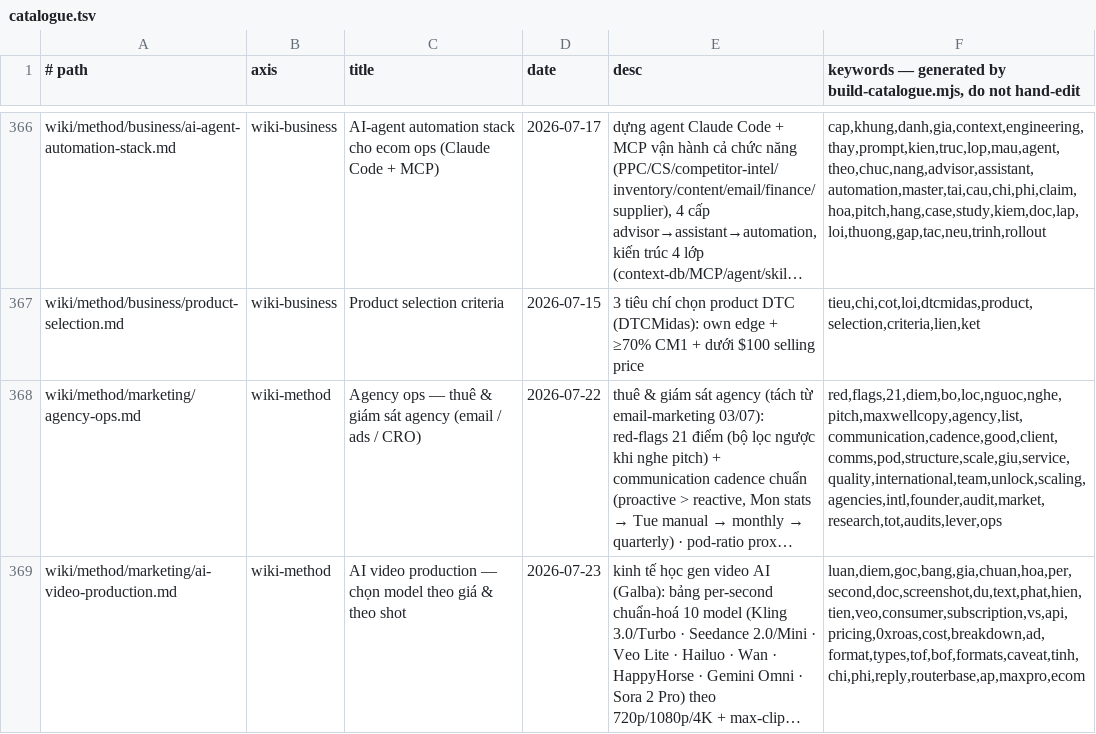
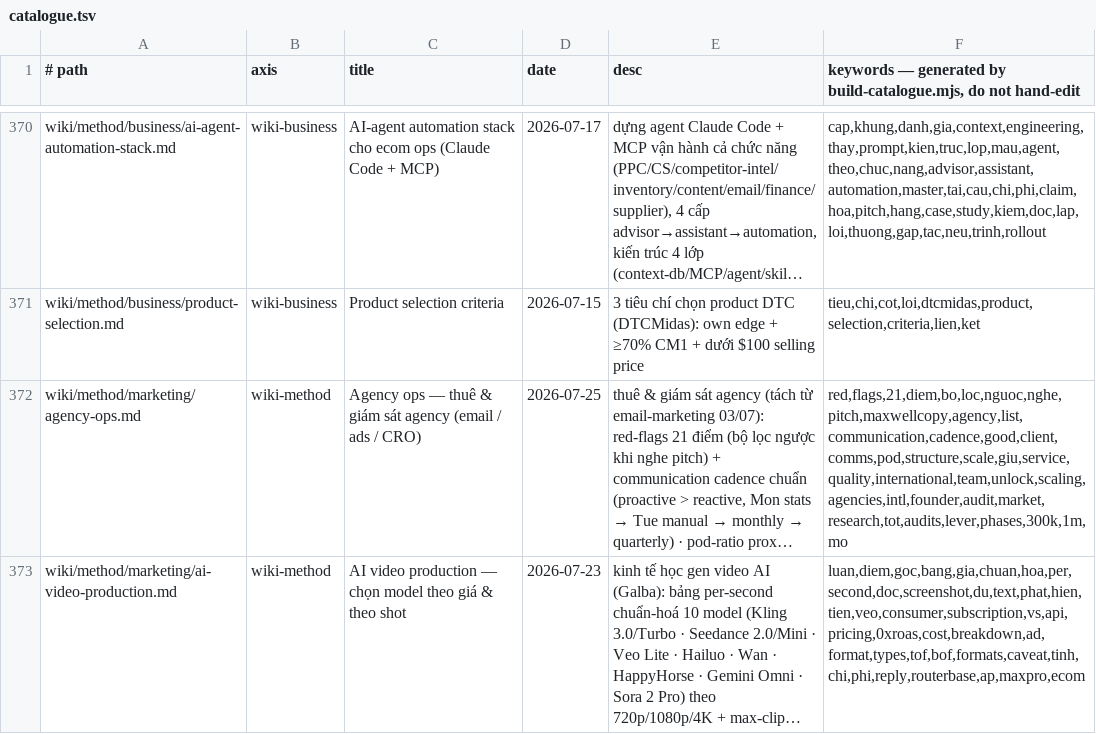
Before and after one commit to unicorn-monster/obsidian-huy, a TSV file: .brain/catalogue.tsv, drawn as a sheet; only a part is shown, gaps mark what is left out; long unchanged cells end in …; addresses are those after the commit; the diff covers the shown part only; the diff names each change by its address in the sheet, - before the commit and + after, or states it on an @@ line.

```diff
--- a/.brain/catalogue.tsv
+++ b/.brain/catalogue.tsv
-D372 (date): 2026-07-22
+D372 (date): 2026-07-25
-F372: red,flags,21,diem,bo,loc,nguoc,nghe,pitch,maxwellcopy,agency,list,communication,cadence,good,client,comms,pod,structure,scale,giu,service,quality,international,team,unlock,scaling,agencies,intl,founder,audit,market,research,tot,audits,lever,ops
+F372: red,flags,21,diem,bo,loc,nguoc,nghe,pitch,maxwellcopy,agency,list,communication,cadence,good,client,comms,pod,structure,scale,giu,service,quality,international,team,unlock,scaling,agencies,intl,founder,audit,market,research,tot,audits,lever,phases,300k,1m,mo
```
Also changed, not shown: 4 added rows and 3 edited cells elsewhere in this file, .brain/topic-map.tsv, 8 other files.
